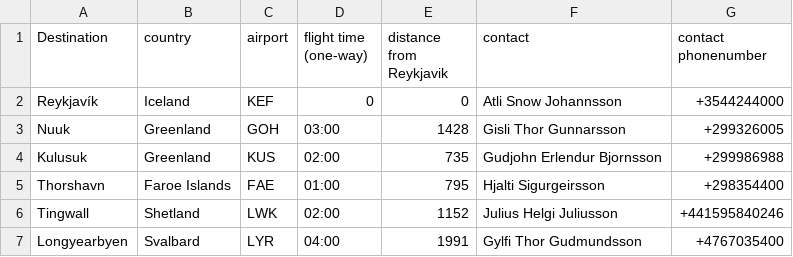
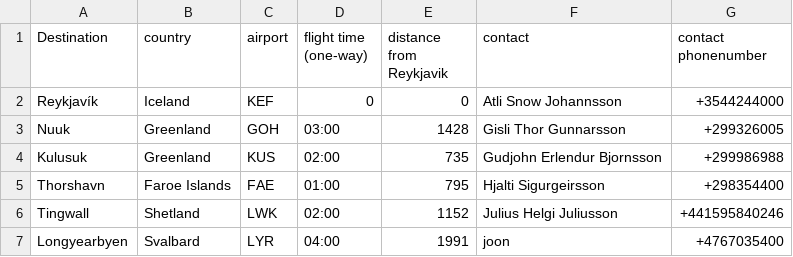
Before and after one commit to atlisnaer98/Verklegt_1, a CSV file: DATA/Destination.csv, drawn as a sheet.

```diff
--- a/DATA/Destination.csv
+++ b/DATA/Destination.csv
@@ -6,2 +6,2 @@ Thorshavn,Faroe Islands,FAE,01:00,795,Hjalti Sigurgeirsson,+298354400
 Tingwall,Shetland,LWK,02:00,1152,Julius Helgi Juliusson,+441595840246
-Longyearbyen,Svalbard,LYR,04:00,1991,Gylfi Thor Gudmundsson,+4767035400
+Longyearbyen,Svalbard,LYR,04:00,1991,joon,+4767035400
```
Also changed, not shown: 1 other file.
